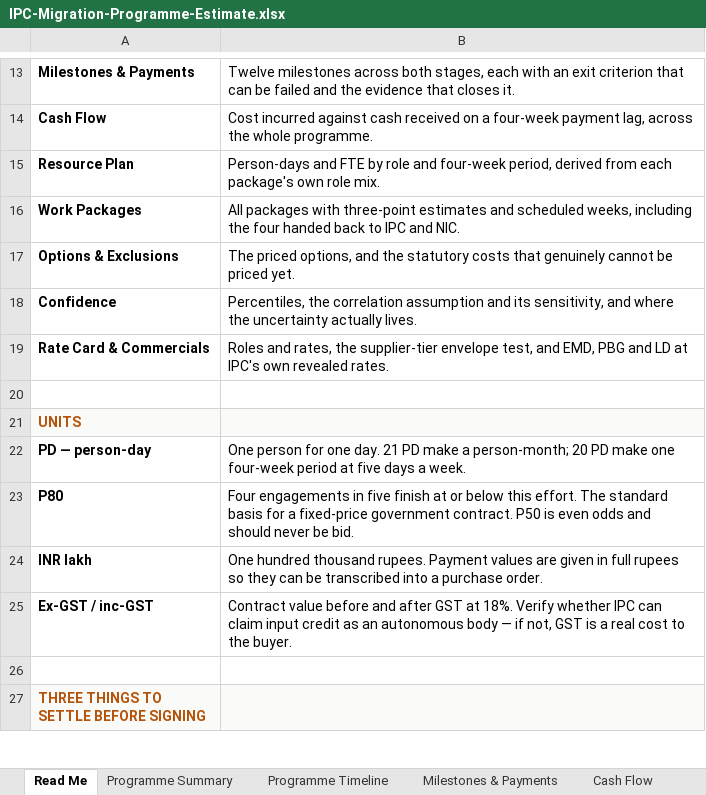
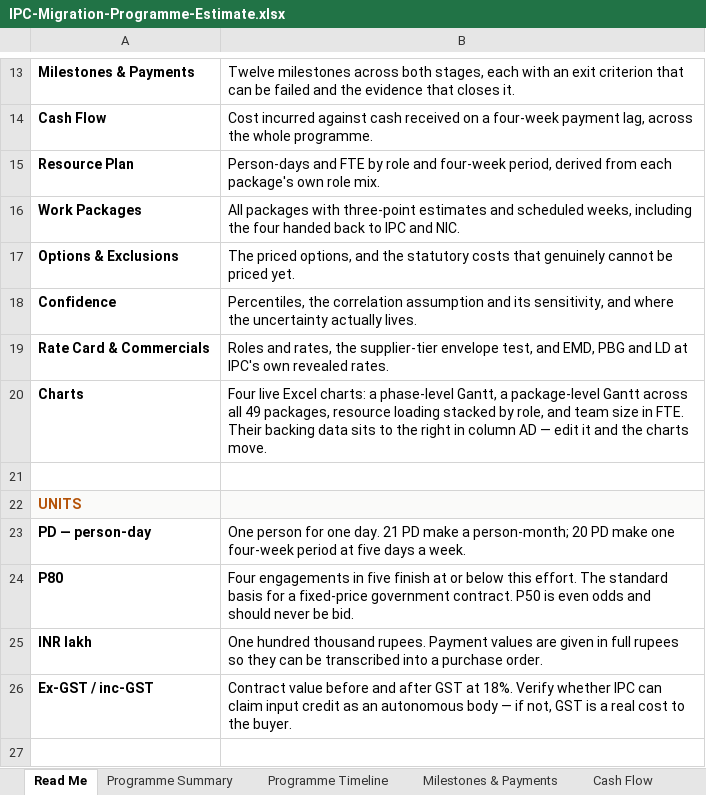
Before and after one commit to singhaditya21/Lotmark, an Excel workbook: Estimation/IPC-Migration-Programme-Estimate.xlsx, sheet Read Me, drawn as a sheet; only a part is shown, gaps mark what is left out; the shorter side is filled out with more unchanged rows; values as stored, in another font and other column widths than the file's, no borders; the diff names each change by its address in the sheet, - before the commit and + after, or states it on an @@ line.

```diff
--- a/Estimation/IPC-Migration-Programme-Estimate.xlsx (sheet Read Me)
+++ b/Estimation/IPC-Migration-Programme-Estimate.xlsx (sheet Read Me)
+row 20: Charts | Four live Excel charts: a phase-level Gantt, a package-level Gantt across all 49 packages, resource loading stacked by role, and team size in FTE. Their backing data sits to the right in column AD — edit it and the charts move.
```
Also changed, not shown: other sheet tabs, charts or pictures, 3 other files.
